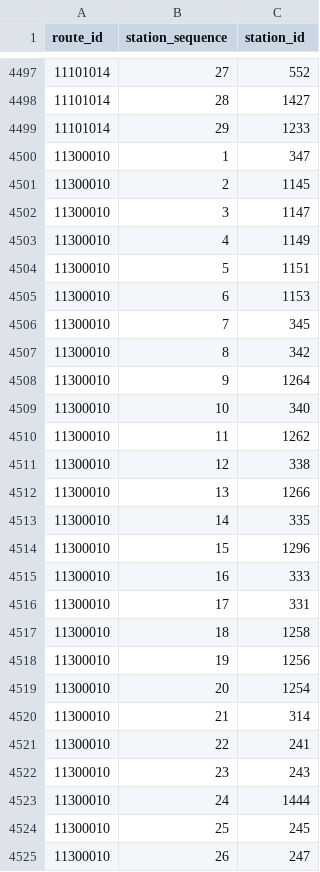
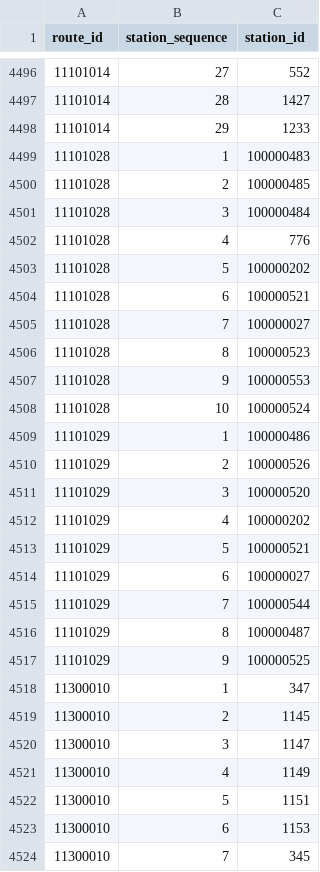
Before and after one commit to iebb/TransitICReader, a TSV file: StationAssets/ulaanbaatar_route_stations.tsv, drawn as a sheet; only a part is shown, gaps mark what is left out; the shorter side is filled out with more unchanged rows; the diff covers the shown part only.

```diff
--- a/StationAssets/ulaanbaatar_route_stations.tsv
+++ b/StationAssets/ulaanbaatar_route_stations.tsv
@@ -4499,2 +4498,21 @@ route_id	station_sequence	station_id
 11101014	29	1233
+11101028	1	100000483
+11101028	2	100000485
+11101028	3	100000484
+11101028	4	776
+11101028	5	100000202
+11101028	6	100000521
+11101028	7	100000027
+11101028	8	100000523
+11101028	9	100000553
+11101028	10	100000524
+11101029	1	100000486
+11101029	2	100000526
+11101029	3	100000520
+11101029	4	100000202
+11101029	5	100000521
+11101029	6	100000027
+11101029	7	100000544
+11101029	8	100000487
+11101029	9	100000525
 11300010	1	347
```
Also changed, not shown: 1 removed row and 40 edited cells elsewhere in this file, StationAssets/ulaanbaatar_routes.tsv, StationAssets/ulaanbaatar_stations.tsv, 3 other files.
